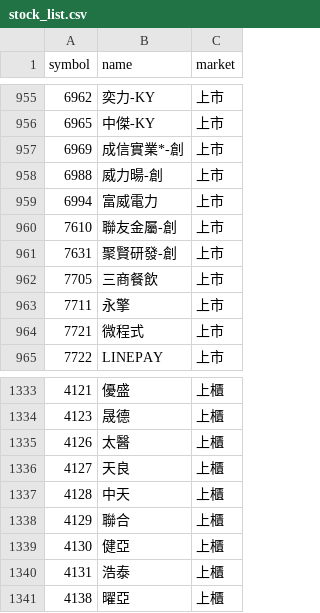
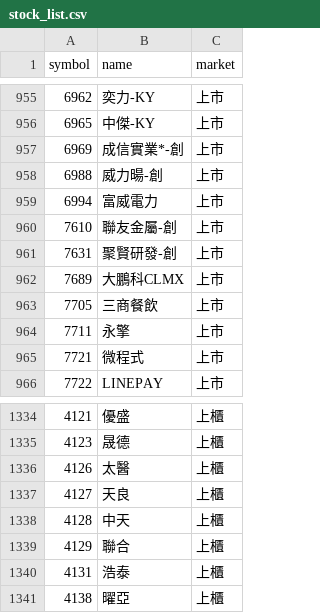
Before and after one commit to ScoppenLin/CandyTWStock, a CSV file: data/stock_list.csv, drawn as a sheet; only a part is shown, gaps mark what is left out; removed rows and columns are numbered as before the commit, all else as after; the diff names each change by its address in the sheet, - before the commit and + after, or states it on an @@ line.

```diff
--- a/data/stock_list.csv
+++ b/data/stock_list.csv
+row 962: 7689 | 大鵬科CLMX | 上市
-row 1339: 4130 | 健亞 | 上櫃
```
Also changed, not shown: logs/error_log.csv, 6 other files.
